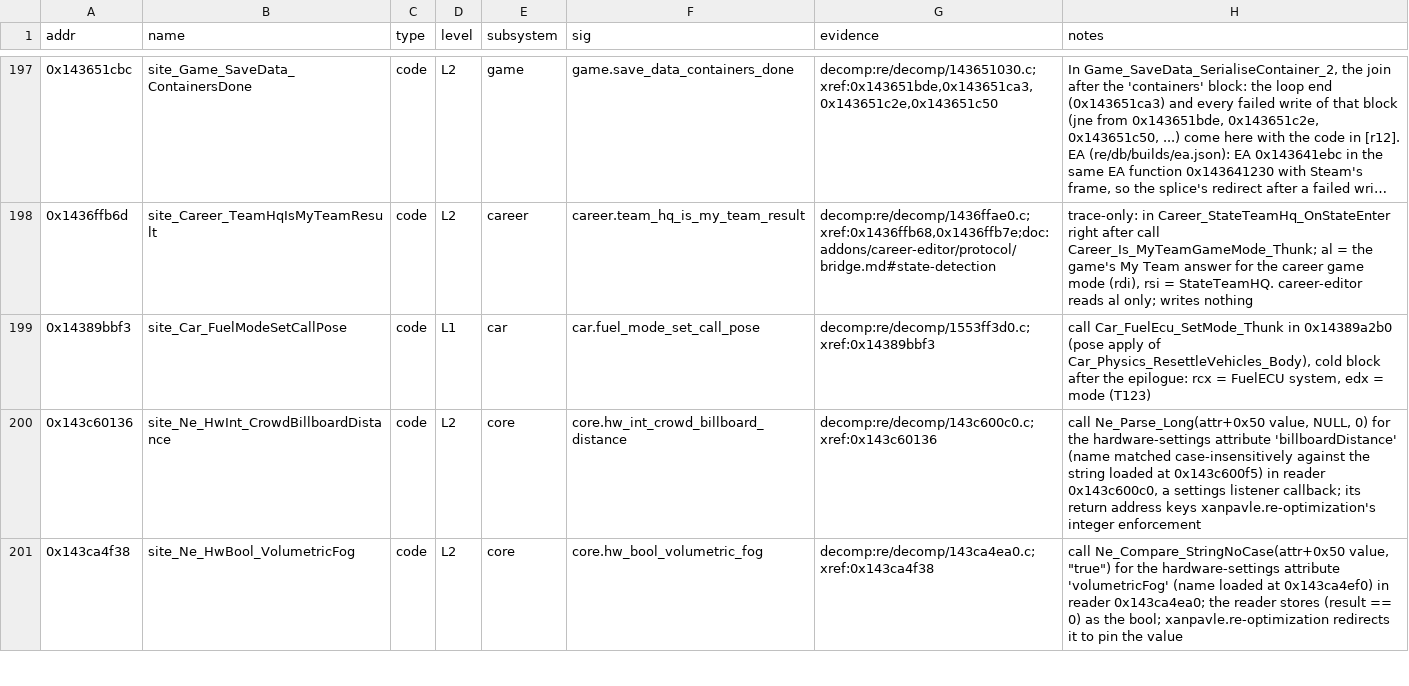
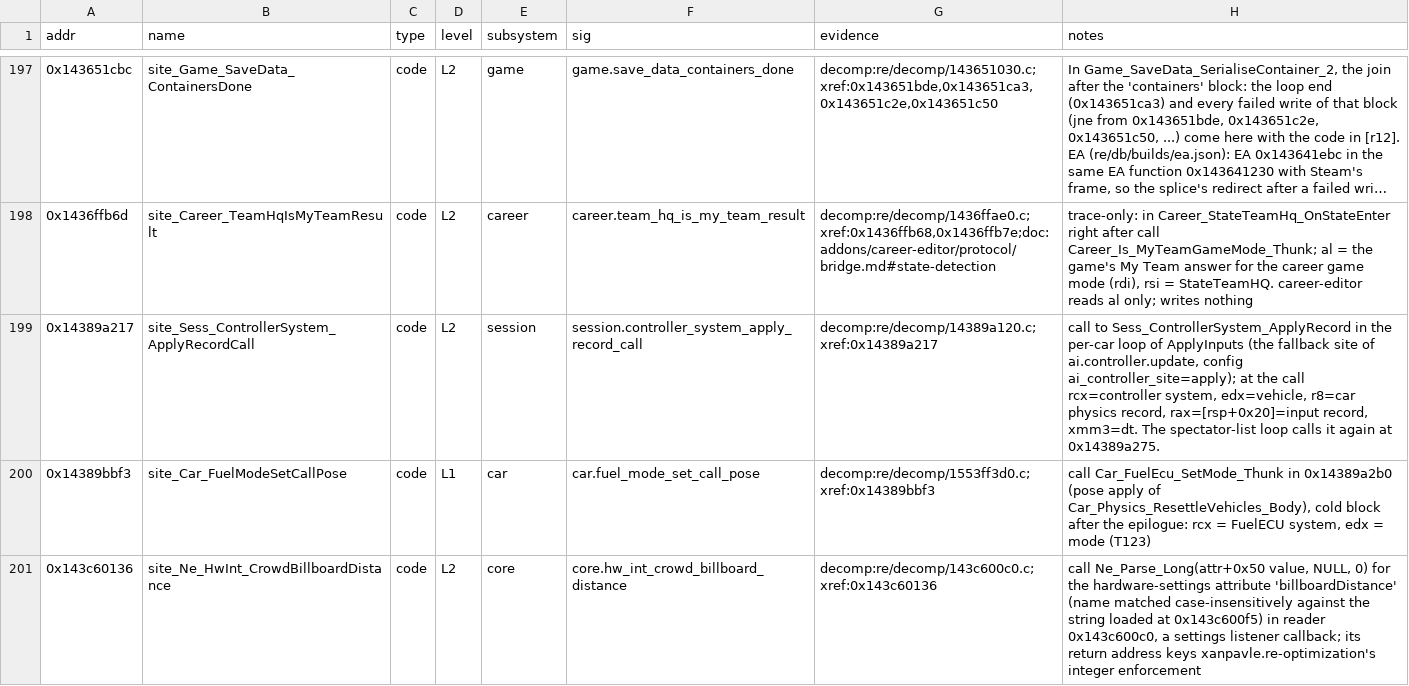
Before and after one commit to MSYEETT/SwoftyLauncher, a TSV file: re/db/globals.tsv, drawn as a sheet; only a part is shown, gaps mark what is left out; the shorter side is filled out with more unchanged rows; long unchanged cells end in ….

Commit message:
feat(re): register the apply-record call site of the controller system
site_Sess_ControllerSystem_ApplyRecordCall at 0x14389a217, the fallback site of ai.controller.update.

```diff
--- a/re/db/globals.tsv
+++ b/re/db/globals.tsv
@@ -198,2 +198,3 @@ addr	name	type	level	subsystem	sig	evidence	notes
 0x1436ffb6d	site_Career_TeamHqIsMyTeamResult	code	L2	career	career.team_hq_is_my_team_result	decomp:re/decomp/1436ffae0.c;xref:0x1436ffb68,0x1436ffb7e;doc:addons/career-editor/protocol/bridge.md#state-detection	trace-only: in Career_StateTeamHq_OnStateEnter right after call Career_Is_MyTeamGameMode_Thunk; al = the game's My Team answer for the career game mode (rdi), rsi = StateTeamHQ. career-editor reads al only; writes nothing
+0x14389a217	site_Sess_ControllerSystem_ApplyRecordCall	code	L2	session	session.controller_system_apply_record_call	decomp:re/decomp/14389a120.c;xref:0x14389a217	call to Sess_ControllerSystem_ApplyRecord in the per-car loop of ApplyInputs (the fallback site of ai.controller.update, config ai_controller_site=apply); at the call rcx=controller system, edx=vehicle, r8=car physics record, rax=[rsp+0x20]=input record, xmm3=dt. The spectator-list loop calls it again at 0x14389a275.
 0x14389bbf3	site_Car_FuelModeSetCallPose	code	L1	car	car.fuel_mode_set_call_pose	decomp:re/decomp/1553ff3d0.c;xref:0x14389bbf3	call Car_FuelEcu_SetMode_Thunk in 0x14389a2b0 (pose apply of Car_Physics_ResettleVehicles_Body), cold block after the epilogue: rcx = FuelECU system, edx = mode (T123)
```
Also changed, not shown: 1 other file.
